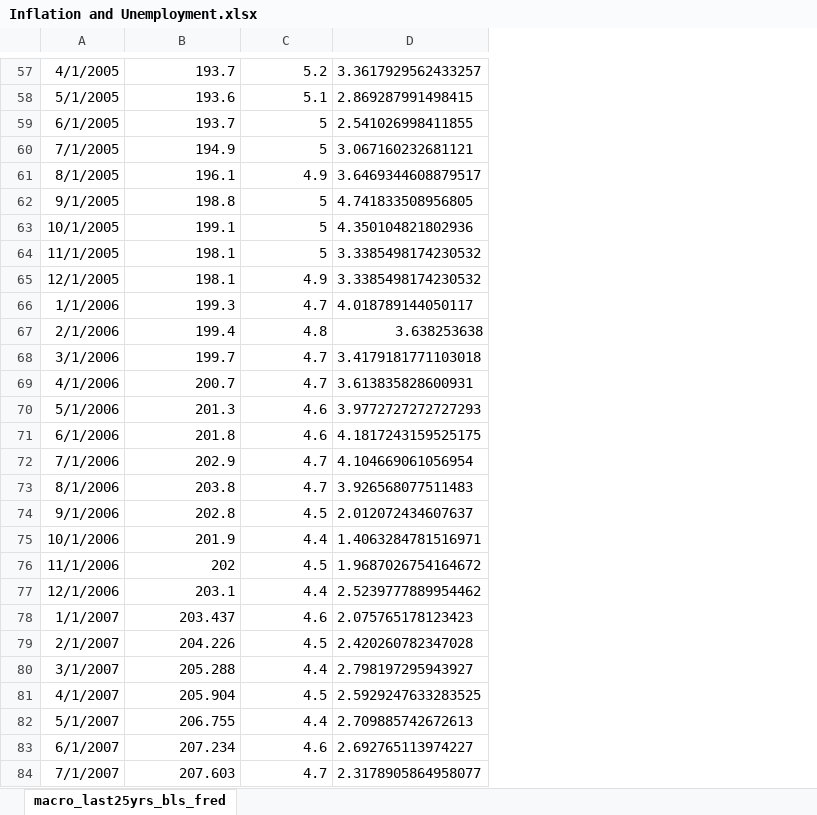
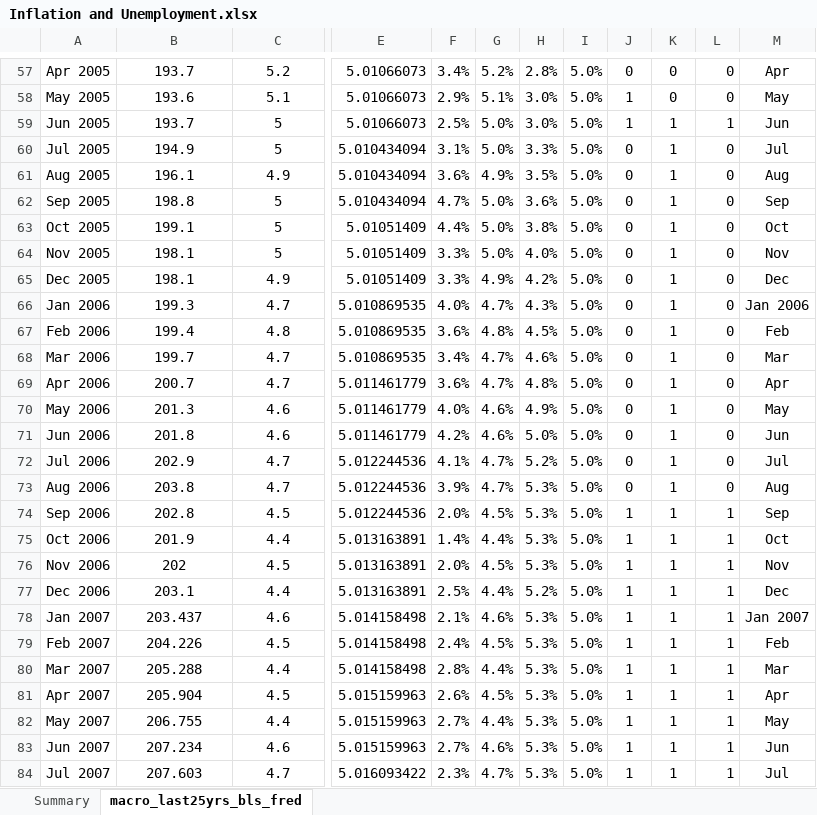
Before and after one commit to hellojohncruz/DATA-608, an Excel workbook: Story 02/Inflation and Unemployment.xlsx, sheet macro_last25yrs_bls_fred, drawn as a sheet; only a part is shown, gaps mark what is left out; values as stored, in another font and other column widths than the file's, no borders; removed rows and columns are numbered as before the commit, all else as after; the diff covers the shown part only; the diff names each change by its address in the sheet, - before the commit and + after, or states it on an @@ line.

```diff
--- a/Story 02/Inflation and Unemployment.xlsx (sheet macro_last25yrs_bls_fred)
+++ b/Story 02/Inflation and Unemployment.xlsx (sheet macro_last25yrs_bls_fred)
+sheet tab: Summary
-column A, rows 57-84: 4/1/2005 | 5/1/2005 | 6/1/2005 | 7/1/2005 | 8/1/2005 | 9/1/2005 | 10/1/2005 | 11/1/2005 | 12/1/2005 | 1/1/2006 | 2/1/2006 | 3/1/2006 | 4/1/2006 | 5/1/2006 | 6/1/2006 | 7/1/2006 | 8/1/2006 | 9/1/2006 | 10/1/2006 | 11/1/2006 | 12/1/2006 | 1/1/2007 | 2/1/2007 | 3/1/2007 | 4/1/2007 | 5/1/2007 | 6/1/2007 | 7/1/2007
+column A, rows 57-84: Apr 2005 | May 2005 | Jun 2005 | Jul 2005 | Aug 2005 | Sep 2005 | Oct 2005 | Nov 2005 | Dec 2005 | Jan 2006 | Feb 2006 | Mar 2006 | Apr 2006 | May 2006 | Jun 2006 | Jul 2006 | Aug 2006 | Sep 2006 | Oct 2006 | Nov 2006 | Dec 2006 | Jan 2007 | Feb 2007 | Mar 2007 | Apr 2007 | May 2007 | Jun 2007 | Jul 2007
-column D, rows 57-84: 3.3617929562433257 | 2.869287991498415 | 2.541026998411855 | 3.067160232681121 | 3.6469344608879517 | 4.741833508956805 | 4.350104821802936 | 3.3385498174230532 | 3.3385498174230532 | 4.018789144050117 | 3.638253638 | 3.4179181771103018 | 3.613835828600931 | 3.9772727272727293 | 4.1817243159525175 | 4.104669061056954 | 3.926568077511483 | 2.012072434607637 | 1.4063284781516971 | 1.9687026754164672 | 2.5239777889954462 | 2.075765178123423 | 2.420260782347028 | 2.798197295943927 | 2.5929247633283525 | 2.709885742672613 | 2.692765113974227 | 2.3178905864958077
+column E, rows 57-84: 5.01066073 | 5.01066073 | 5.01066073 | 5.010434094 | 5.010434094 | 5.010434094 | 5.01051409 | 5.01051409 | 5.01051409 | 5.010869535 | 5.010869535 | 5.010869535 | 5.011461779 | 5.011461779 | 5.011461779 | 5.012244536 | 5.012244536 | 5.012244536 | 5.013163891 | 5.013163891 | 5.013163891 | 5.014158498 | 5.014158498 | 5.014158498 | 5.015159963 | 5.015159963 | 5.015159963 | 5.016093422
+column F, rows 57-84: 3.4% | 2.9% | 2.5% | 3.1% | 3.6% | 4.7% | 4.4% | 3.3% | 3.3% | 4.0% | 3.6% | 3.4% | 3.6% | 4.0% | 4.2% | 4.1% | 3.9% | 2.0% | 1.4% | 2.0% | 2.5% | 2.1% | 2.4% | 2.8% | 2.6% | 2.7% | 2.7% | 2.3%
+column G, rows 57-84: 5.2% | 5.1% | 5.0% | 5.0% | 4.9% | 5.0% | 5.0% | 5.0% | 4.9% | 4.7% | 4.8% | 4.7% | 4.7% | 4.6% | 4.6% | 4.7% | 4.7% | 4.5% | 4.4% | 4.5% | 4.4% | 4.6% | 4.5% | 4.4% | 4.5% | 4.4% | 4.6% | 4.7%
+column H, rows 57-84: 2.8% | 3.0% | 3.0% | 3.3% | 3.5% | 3.6% | 3.8% | 4.0% | 4.2% | 4.3% | 4.5% | 4.6% | 4.8% | 4.9% | 5.0% | 5.2% | 5.3% | 5.3% | 5.3% | 5.3% | 5.2% | 5.3% | 5.3% | 5.3% | 5.3% | 5.3% | 5.3% | 5.3%
+column I, rows 57-84: all 5.0%
+column J, rows 57-84: 0 | 1 | 1 | 0 | 0 | 0 | 0 | 0 | 0 | 0 | 0 | 0 | 0 | 0 | 0 | 0 | 0 | 1 | 1 | 1 | 1 | 1 | 1 | 1 | 1 | 1 | 1 | 1
+column K, rows 57-84: 0 | 0 | 1 | 1 | 1 | 1 | 1 | 1 | 1 | 1 | 1 | 1 | 1 | 1 | 1 | 1 | 1 | 1 | 1 | 1 | 1 | 1 | 1 | 1 | 1 | 1 | 1 | 1
+column L, rows 57-84: 0 | 0 | 1 | 0 | 0 | 0 | 0 | 0 | 0 | 0 | 0 | 0 | 0 | 0 | 0 | 0 | 0 | 1 | 1 | 1 | 1 | 1 | 1 | 1 | 1 | 1 | 1 | 1
+column M, rows 57-84: Apr | May | Jun | Jul | Aug | Sep | Oct | Nov | Dec | Jan 2006 | Feb | Mar | Apr | May | Jun | Jul | Aug | Sep | Oct | Nov | Dec | Jan 2007 | Feb | Mar | Apr | May | Jun | Jul
-B57:C84 alignment: right
+B57:C84 alignment: center
```
Also changed, not shown: 3 added rows, 1 removed row and cell formats elsewhere in this sheet, charts or pictures, 3 other files.
